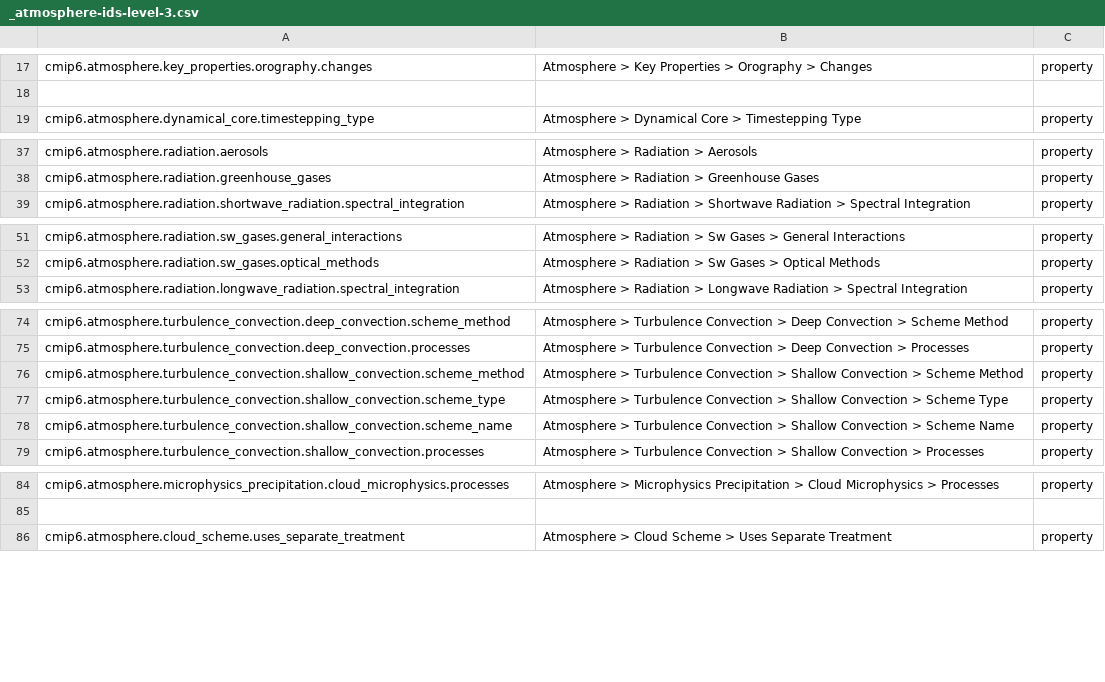
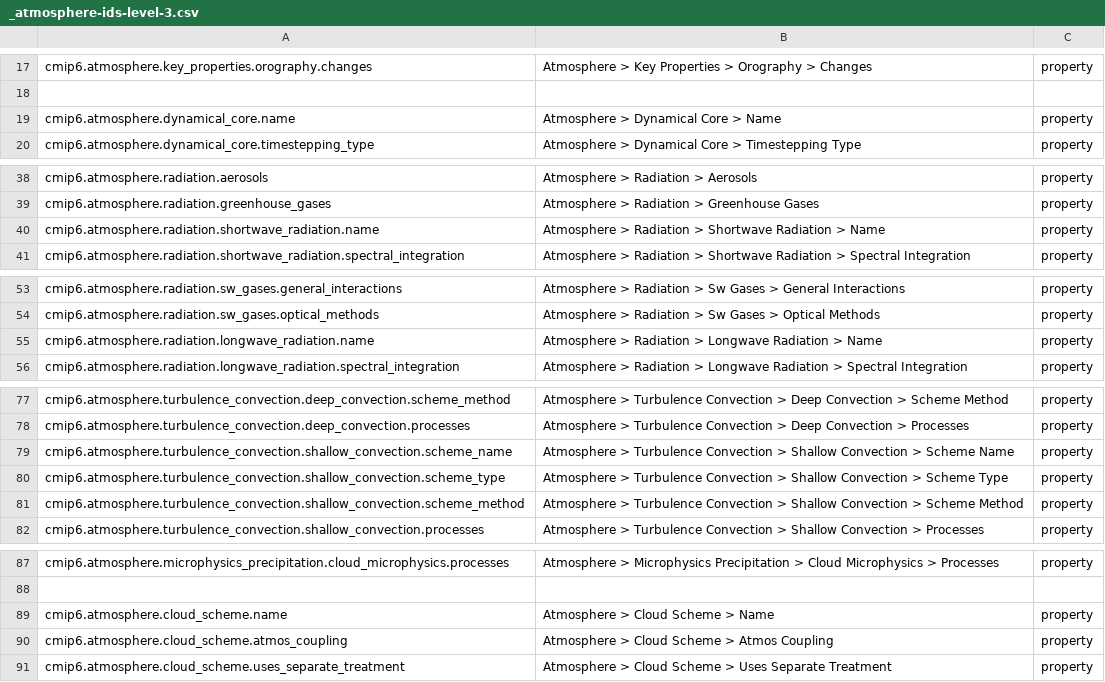
Before and after one commit to ES-DOC/cmip6-specializations-atmos, a CSV file: _atmosphere-ids-level-3.csv, drawn as a sheet; only a part is shown, gaps mark what is left out.

```diff
--- a/_atmosphere-ids-level-3.csv
+++ b/_atmosphere-ids-level-3.csv
@@ -18,2 +18,3 @@ cmip6.atmosphere.key_properties.orography.changes, Atmosphere > Key Properties >
 , ,
+cmip6.atmosphere.dynamical_core.name, Atmosphere > Dynamical Core > Name, property
 cmip6.atmosphere.dynamical_core.timestepping_type, Atmosphere > Dynamical Core > Timestepping Type, property
@@ -38,2 +39,3 @@ cmip6.atmosphere.radiation.aerosols, Atmosphere > Radiation > Aerosols, property
 cmip6.atmosphere.radiation.greenhouse_gases, Atmosphere > Radiation > Greenhouse Gases, property
+cmip6.atmosphere.radiation.shortwave_radiation.name, Atmosphere > Radiation > Shortwave Radiation > Name, property
 cmip6.atmosphere.radiation.shortwave_radiation.spectral_integration, Atmosphere > Radiation > Shortwave Radiation > Spectral Integration, property
@@ -52,2 +54,3 @@ cmip6.atmosphere.radiation.sw_gases.general_interactions, Atmosphere > Radiation
 cmip6.atmosphere.radiation.sw_gases.optical_methods, Atmosphere > Radiation > Sw Gases > Optical Methods, property
+cmip6.atmosphere.radiation.longwave_radiation.name, Atmosphere > Radiation > Longwave Radiation > Name, property
 cmip6.atmosphere.radiation.longwave_radiation.spectral_integration, Atmosphere > Radiation > Longwave Radiation > Spectral Integration, property
@@ -75,5 +78,5 @@ cmip6.atmosphere.turbulence_convection.deep_convection.scheme_method, Atmosphere
 cmip6.atmosphere.turbulence_convection.deep_convection.processes, Atmosphere > Turbulence Convection > Deep Convection > Processes, property
+cmip6.atmosphere.turbulence_convection.shallow_convection.scheme_name, Atmosphere > Turbulence Convection > Shallow Convection > Scheme Name, property
+cmip6.atmosphere.turbulence_convection.shallow_convection.scheme_type, Atmosphere > Turbulence Convection > Shallow Convection > Scheme Type, property
 cmip6.atmosphere.turbulence_convection.shallow_convection.scheme_method, Atmosphere > Turbulence Convection > Shallow Convection > Scheme Method, property
-cmip6.atmosphere.turbulence_convection.shallow_convection.scheme_type, Atmosphere > Turbulence Convection > Shallow Convection > Scheme Type, property
-cmip6.atmosphere.turbulence_convection.shallow_convection.scheme_name, Atmosphere > Turbulence Convection > Shallow Convection > Scheme Name, property
 cmip6.atmosphere.turbulence_convection.shallow_convection.processes, Atmosphere > Turbulence Convection > Shallow Convection > Processes, property
@@ -85,2 +88,4 @@ cmip6.atmosphere.microphysics_precipitation.cloud_microphysics.processes, Atmosp
 , ,
+cmip6.atmosphere.cloud_scheme.name, Atmosphere > Cloud Scheme > Name, property
+cmip6.atmosphere.cloud_scheme.atmos_coupling, Atmosphere > Cloud Scheme > Atmos Coupling, property
 cmip6.atmosphere.cloud_scheme.uses_separate_treatment, Atmosphere > Cloud Scheme > Uses Separate Treatment, property
```
Also changed, not shown: 3 other files.
